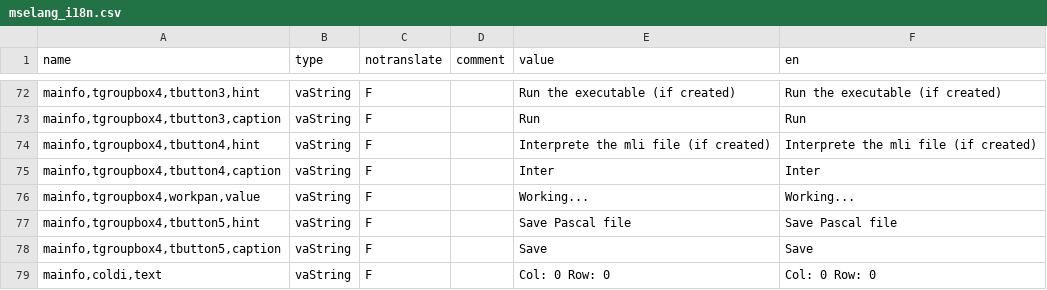
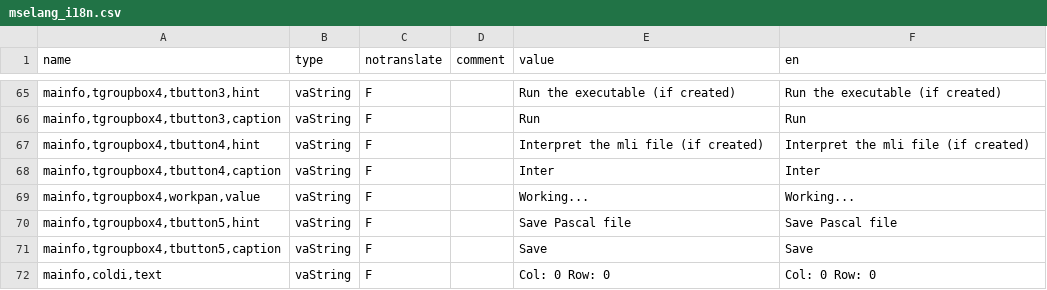
Before and after one commit to mse-org/mselang, a CSV file: src/gui/languages/en/mselang_i18n.csv, drawn as a sheet; only a part is shown, gaps mark what is left out; the diff covers the shown part only.

```diff
--- a/src/gui/languages/en/mselang_i18n.csv
+++ b/src/gui/languages/en/mselang_i18n.csv
@@ -73,3 +66,3 @@ name,type,notranslate,comment,value,en
 "mainfo,tgroupbox4,tbutton3,caption",vaString,F,,Run,Run
-"mainfo,tgroupbox4,tbutton4,hint",vaString,F,,Interprete the mli file (if created),Interprete the mli file (if created)
+"mainfo,tgroupbox4,tbutton4,hint",vaString,F,,Interpret the mli file (if created),Interpret the mli file (if created)
 "mainfo,tgroupbox4,tbutton4,caption",vaString,F,,Inter,Inter
```
Also changed, not shown: 7 removed rows and 4 edited cells elsewhere in this file, 2 other files.
